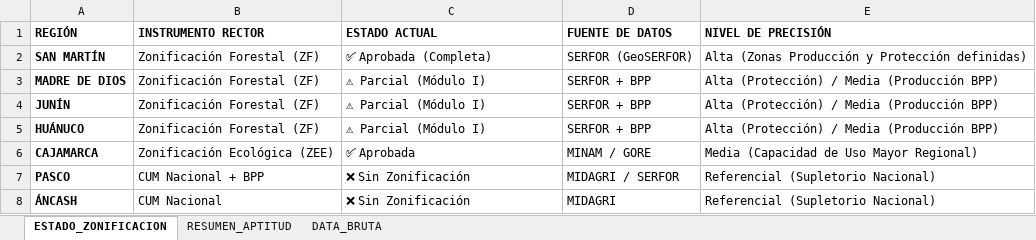
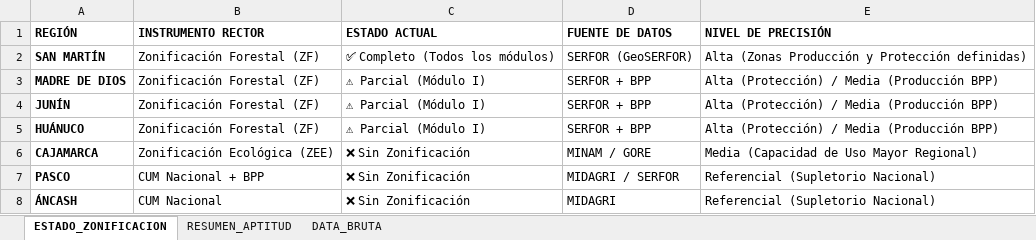
Before and after one commit to wigsdev/MODULO_PFC, an Excel workbook: data/II. ESPACIAL/02_DATA_ATRIBUTOS/BD_ZONIFICACION_APTITUD_20251121.xlsx, sheet ESTADO_ZONIFICACION, drawn as a sheet; values as stored, in another font and other column widths than the file's, no borders; the diff names each change by its address in the sheet, - before the commit and + after, or states it on an @@ line.

Commit message:
feat(espacial): implement zonificacion and bosques dashboards with automated data pipeline

```diff
--- a/data/II. ESPACIAL/02_DATA_ATRIBUTOS/BD_ZONIFICACION_APTITUD_20251121.xlsx (sheet ESTADO_ZONIFICACION)
+++ b/data/II. ESPACIAL/02_DATA_ATRIBUTOS/BD_ZONIFICACION_APTITUD_20251121.xlsx (sheet ESTADO_ZONIFICACION)
-C2 (ESTADO ACTUAL): ✅ Aprobada (Completa)
+C2 (ESTADO ACTUAL): ✅ Completo (Todos los módulos)
-C6 (ESTADO ACTUAL): ✅ Aprobada
+C6 (ESTADO ACTUAL): ❌ Sin Zonificación
```
Also changed, not shown: sheet RESUMEN_APTITUD, data/II. ESPACIAL/02_DATA_ATRIBUTOS/BD_MNSA_FRONTERA_AGRICOLA_PI1.xlsx, 19 other files.
